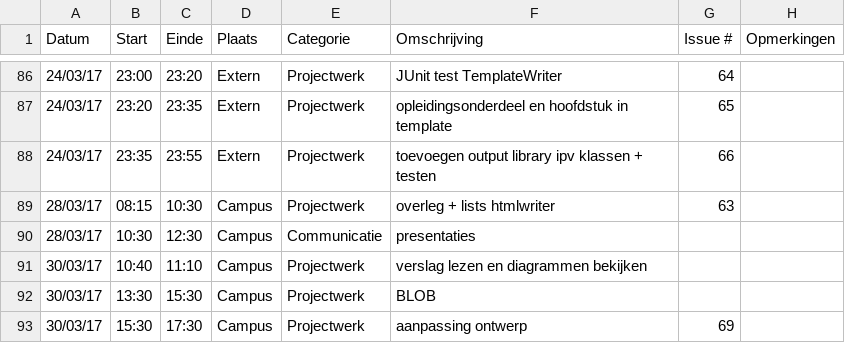
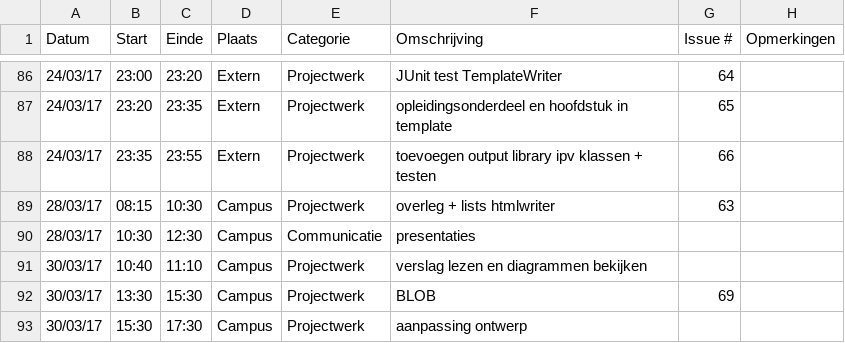
Before and after one commit to OpenWebslides/conversion-tool, a CSV file: Jonas-VandammeLogboek.csv, drawn as a sheet; only a part is shown, gaps mark what is left out.

Commit message:
Update Jonas-VandammeLogboek.csv

```diff
--- a/Jonas-VandammeLogboek.csv
+++ b/Jonas-VandammeLogboek.csv
@@ -91,3 +91,3 @@ Datum,Start,Einde,Plaats,Categorie,Omschrijving,Issue #,Opmerkingen
 30/03/17,10:40,11:10,Campus,Projectwerk,verslag lezen en diagrammen bekijken,,
-30/03/17,13:30,15:30,Campus,Projectwerk,BLOB,,
-30/03/17,15:30,17:30,Campus,Projectwerk,aanpassing ontwerp,69,
+30/03/17,13:30,15:30,Campus,Projectwerk,BLOB,69,
+30/03/17,15:30,17:30,Campus,Projectwerk,aanpassing ontwerp,,
```
